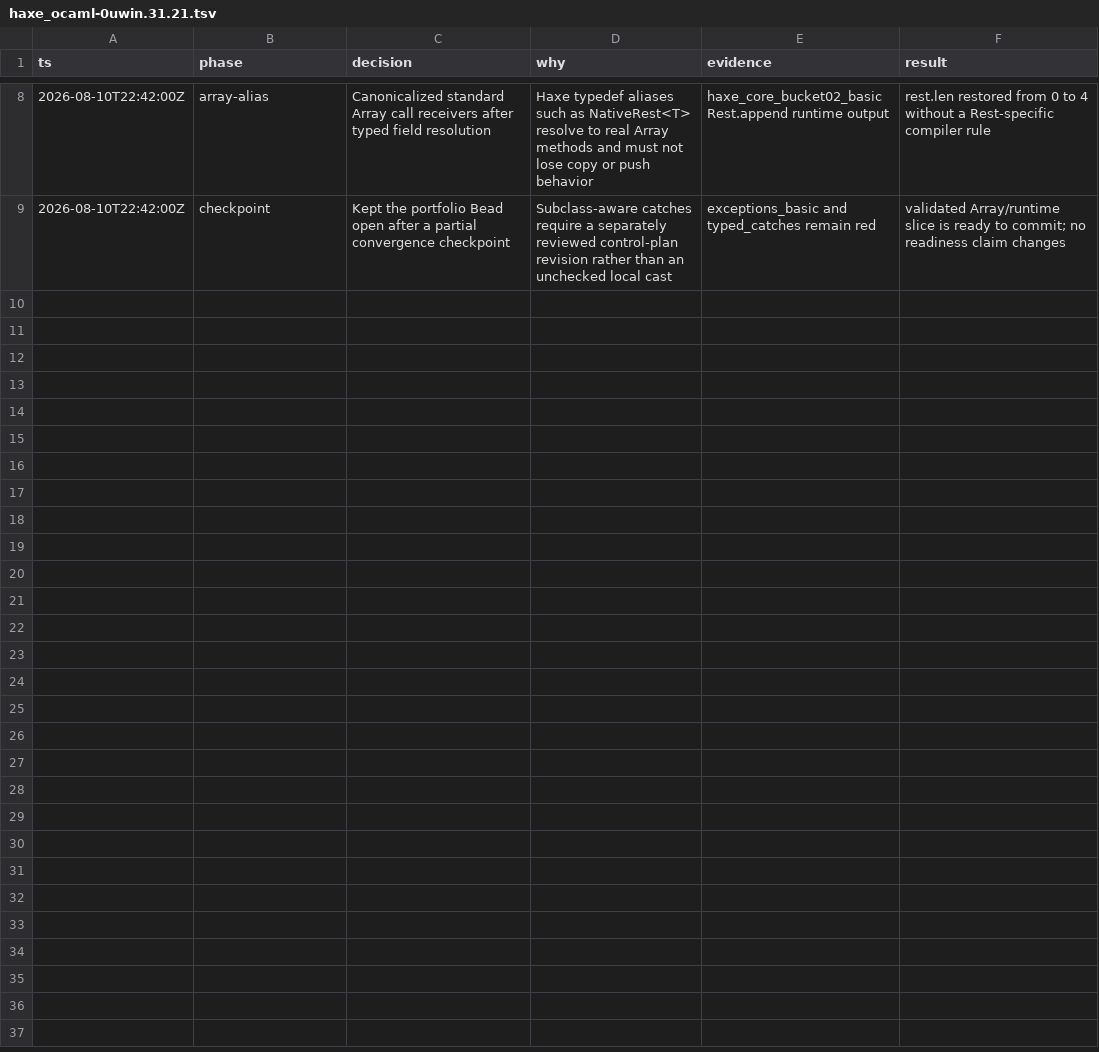
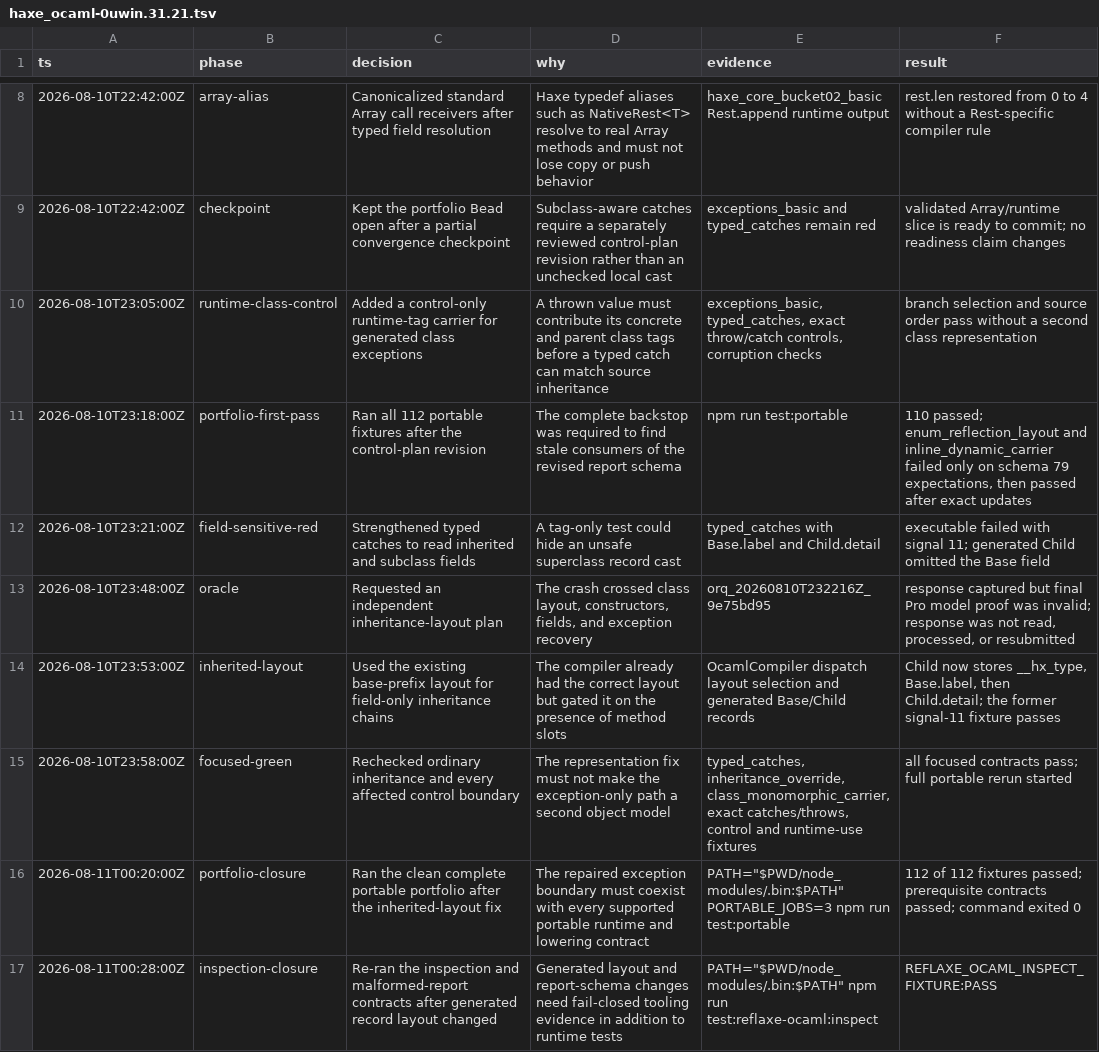
Before and after one commit to fullofcaffeine/hxhx, a TSV file: .audit/haxe_ocaml-0uwin.31.21.tsv, drawn as a sheet; only a part is shown, gaps mark what is left out.

Commit message:
fix(ocaml): match subclass exceptions safely
Generated class values can now cross a typed exception boundary without losing
their runtime subclass identity. The catch checks the requested class tag
before it recovers the value, so a base-class catch accepts a child while an
unrelated catch remains excluded.

This also fixes inherited record layout for classes that have fields but no
method-dispatch slots. Child records now retain the full base-field prefix, so
base constructors and inherited field reads use the same object. A stronger
regression test found the old behavior as a native crash.

The lowering reports, inspection checks, corruption checks, and affected
goldens now describe the revised control contract. The clean portable
portfolio passes all 112 fixtures, and the focused inspection and static
guards pass.

This restores the portable gate. It does not claim standalone 1.0 or Full1
completion.

```diff
--- a/.audit/haxe_ocaml-0uwin.31.21.tsv
+++ b/.audit/haxe_ocaml-0uwin.31.21.tsv
@@ -9 +9,9 @@ ts	phase	decision	why	evidence	result
 2026-08-10T22:42:00Z	checkpoint	Kept the portfolio Bead open after a partial convergence checkpoint	Subclass-aware catches require a separately reviewed control-plan revision rather than an unchecked local cast	exceptions_basic and typed_catches remain red	validated Array/runtime slice is ready to commit; no readiness claim changes
+2026-08-10T23:05:00Z	runtime-class-control	Added a control-only runtime-tag carrier for generated class exceptions	A thrown value must contribute its concrete and parent class tags before a typed catch can match source inheritance	exceptions_basic, typed_catches, exact throw/catch controls, corruption checks	branch selection and source order pass without a second class representation
+2026-08-10T23:18:00Z	portfolio-first-pass	Ran all 112 portable fixtures after the control-plan revision	The complete backstop was required to find stale consumers of the revised report schema	npm run test:portable	110 passed; enum_reflection_layout and inline_dynamic_carrier failed only on schema 79 expectations, then passed after exact updates
+2026-08-10T23:21:00Z	field-sensitive-red	Strengthened typed catches to read inherited and subclass fields	A tag-only test could hide an unsafe superclass record cast	typed_catches with Base.label and Child.detail	executable failed with signal 11; generated Child omitted the Base field
+2026-08-10T23:48:00Z	oracle	Requested an independent inheritance-layout plan	The crash crossed class layout, constructors, fields, and exception recovery	orq_20260810T232216Z_9e75bd95	response captured but final Pro model proof was invalid; response was not read, processed, or resubmitted
+2026-08-10T23:53:00Z	inherited-layout	Used the existing base-prefix layout for field-only inheritance chains	The compiler already had the correct layout but gated it on the presence of method slots	OcamlCompiler dispatch layout selection and generated Base/Child records	Child now stores __hx_type, Base.label, then Child.detail; the former signal-11 fixture passes
+2026-08-10T23:58:00Z	focused-green	Rechecked ordinary inheritance and every affected control boundary	The representation fix must not make the exception-only path a second object model	typed_catches, inheritance_override, class_monomorphic_carrier, exact catches/throws, control and runtime-use fixtures	all focused contracts pass; full portable rerun started
+2026-08-11T00:20:00Z	portfolio-closure	Ran the clean complete portable portfolio after the inherited-layout fix	The repaired exception boundary must coexist with every supported portable runtime and lowering contract	PATH="$PWD/node_modules/.bin:$PATH" PORTABLE_JOBS=3 npm run test:portable	112 of 112 fixtures passed; prerequisite contracts passed; command exited 0
+2026-08-11T00:28:00Z	inspection-closure	Re-ran the inspection and malformed-report contracts after generated record layout changed	Generated layout and report-schema changes need fail-closed tooling evidence in addition to runtime tests	PATH="$PWD/node_modules/.bin:$PATH" npm run test:reflaxe-ocaml:inspect	REFLAXE_OCAML_INSPECT_FIXTURE:PASS
```
Also changed, not shown: 55 other files.
